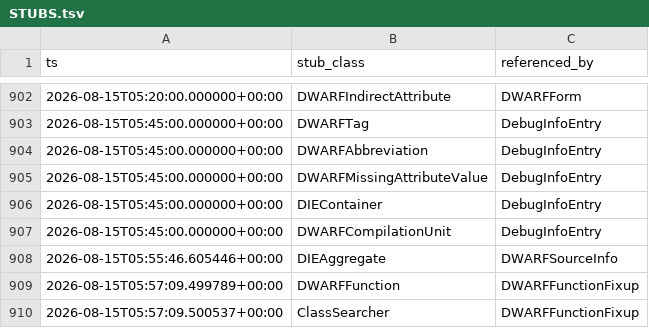
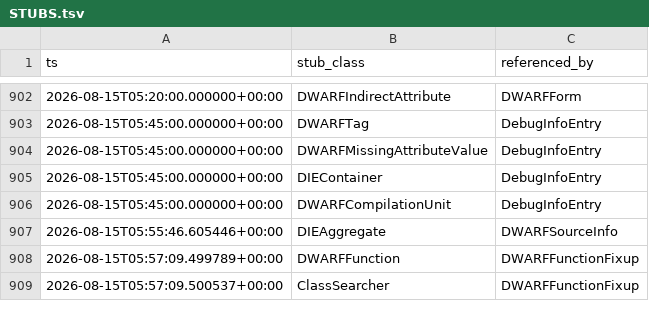
Before and after one commit to cyrex562/ghidra-rs, a TSV file: STUBS.tsv, drawn as a sheet; only a part is shown, gaps mark what is left out.

Commit message:
descent: DWARFAbbreviation -> trait (orig_src/Ghidra/Features/Base/src/main/java/ghidra/app/util/bin/format/dwarf/DWARFAbbreviation.java)

```diff
--- a/STUBS.tsv
+++ b/STUBS.tsv
@@ -903,3 +903,2 @@ ts	stub_class	referenced_by
 2026-08-15T05:45:00.000000+00:00	DWARFTag	DebugInfoEntry
-2026-08-15T05:45:00.000000+00:00	DWARFAbbreviation	DebugInfoEntry
 2026-08-15T05:45:00.000000+00:00	DWARFMissingAttributeValue	DebugInfoEntry
```
Also changed, not shown: 5 other files.
